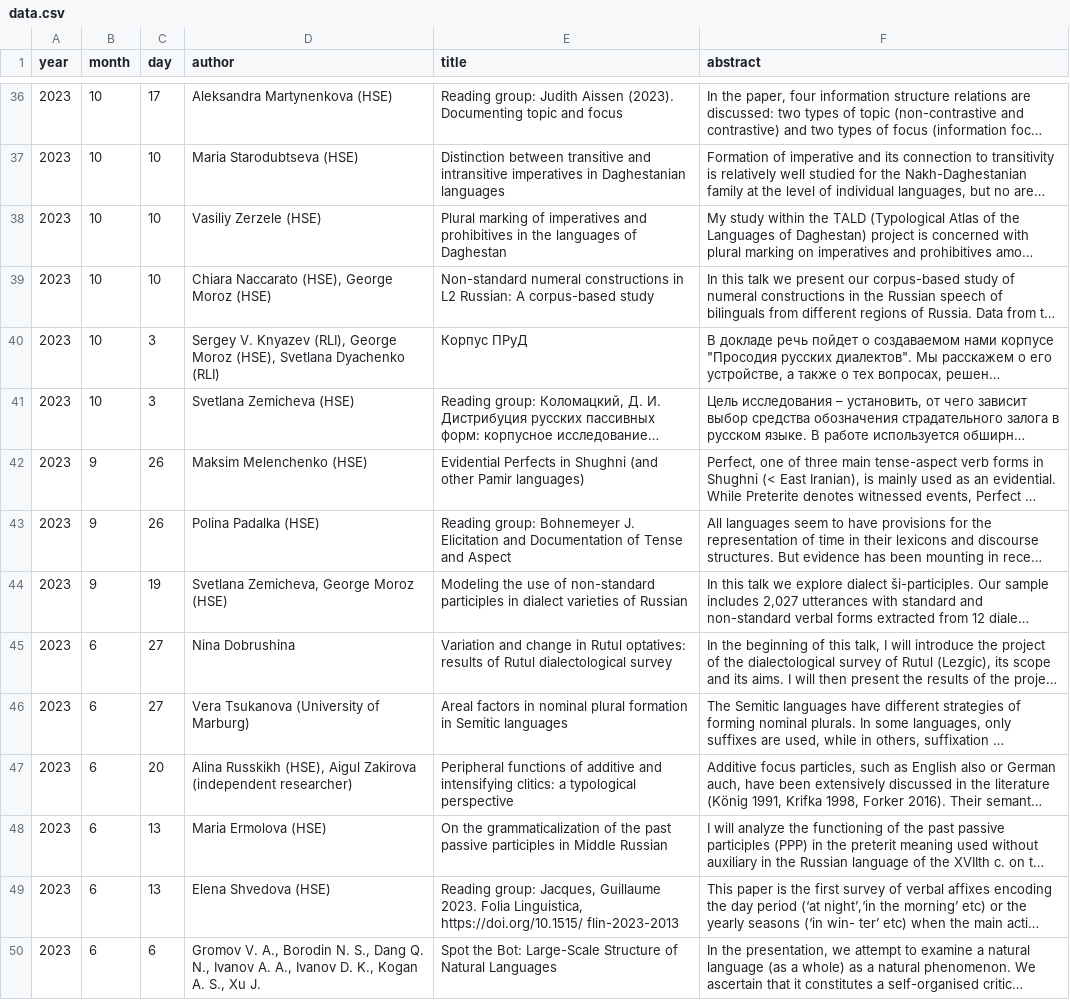
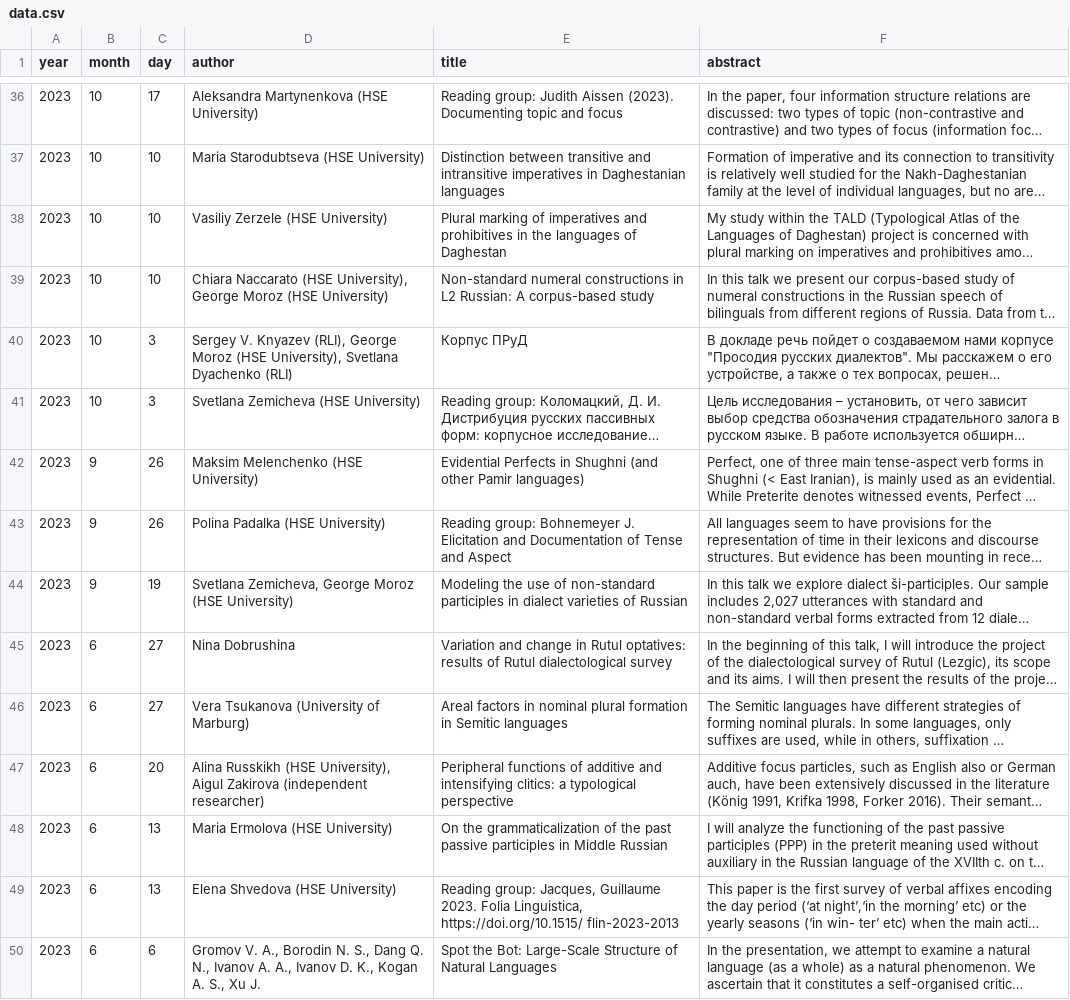
Before and after one commit to LingConLab/seminars_page, a CSV file: data.csv, drawn as a sheet; only a part is shown, gaps mark what is left out; long unchanged cells end in …; the diff covers the shown part only; the diff names each change by its address in the sheet, - before the commit and + after, or states it on an @@ line.

```diff
--- a/data.csv
+++ b/data.csv
-D36 (author): Aleksandra Martynenkova (HSE)
+D36 (author): Aleksandra Martynenkova (HSE University)
-D37 (author): Maria Starodubtseva (HSE)
+D37 (author): Maria Starodubtseva (HSE University)
-D38 (author): Vasiliy Zerzele (HSE)
+D38 (author): Vasiliy Zerzele (HSE University)
-D39 (author): Chiara Naccarato (HSE), George Moroz (HSE)
+D39 (author): Chiara Naccarato (HSE University), George Moroz (HSE University)
-D40 (author): …George Moroz (HSE), Svetlana Dyachenko…
+D40 (author): …George Moroz (HSE University), Svetlana Dyachenko…
-D41 (author): Svetlana Zemicheva (HSE)
+D41 (author): Svetlana Zemicheva (HSE University)
-D42 (author): Maksim Melenchenko (HSE)
+D42 (author): Maksim Melenchenko (HSE University)
-D43 (author): Polina Padalka (HSE)
+D43 (author): Polina Padalka (HSE University)
-D44 (author): Svetlana Zemicheva, George Moroz (HSE)
+D44 (author): Svetlana Zemicheva, George Moroz (HSE University)
-D47 (author): Alina Russkikh (HSE), Aigul Zakirova…
+D47 (author): Alina Russkikh (HSE University), Aigul Zakirova…
-D48 (author): Maria Ermolova (HSE)
+D48 (author): Maria Ermolova (HSE University)
-D49 (author): Elena Shvedova (HSE)
+D49 (author): Elena Shvedova (HSE University)
```
Also changed, not shown: 54 edited cells elsewhere in this file, 16 other files.
